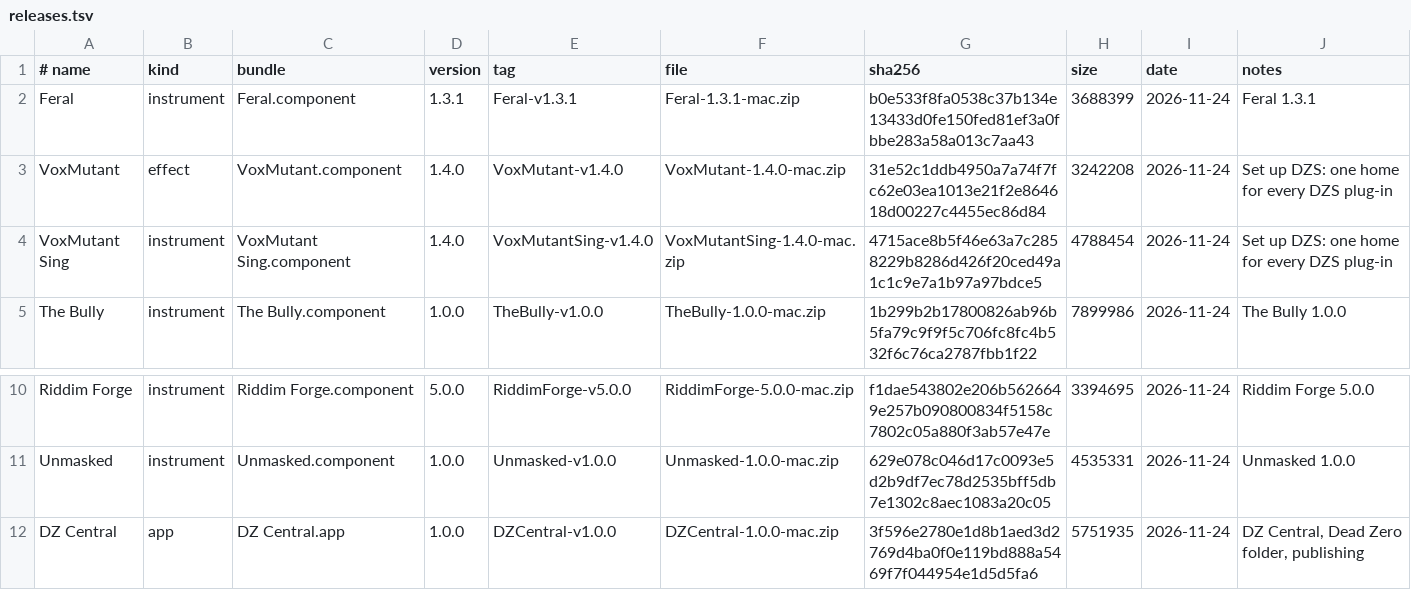
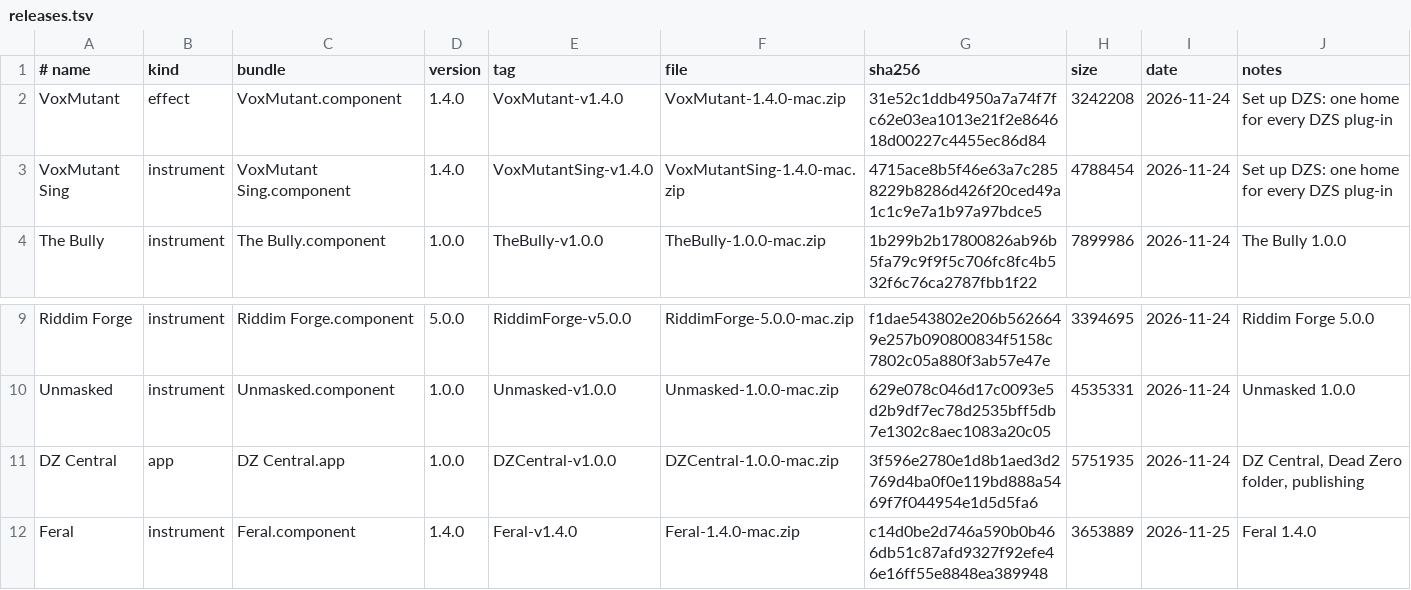
Before and after one commit to danstheproducer/dzs-releases, a TSV file: releases.tsv, drawn as a sheet; only a part is shown, gaps mark what is left out.

```diff
--- a/releases.tsv
+++ b/releases.tsv
@@ -1,3 +1,2 @@
 # name	kind	bundle	version	tag	file	sha256	size	date	notes
-Feral	instrument	Feral.component	1.3.1	Feral-v1.3.1	Feral-1.3.1-mac.zip	b0e533f8fa0538c37b134e13433d0fe150fed81ef3a0fbbe283a58a013c7aa43	3688399	2026-11-24	Feral 1.3.1
 VoxMutant	effect	VoxMutant.component	1.4.0	VoxMutant-v1.4.0	VoxMutant-1.4.0-mac.zip	31e52c1ddb4950a7a74f7fc62e03ea1013e21f2e864618d00227c4455ec86d84	3242208	2026-11-24	Set up DZS: one home for every DZS plug-in
@@ -12 +11,2 @@ Unmasked	instrument	Unmasked.component	1.0.0	Unmasked-v1.0.0	Unmasked-1.0.0-mac.
 DZ Central	app	DZ Central.app	1.0.0	DZCentral-v1.0.0	DZCentral-1.0.0-mac.zip	3f596e2780e1d8b1aed3d2769d4ba0f0e119bd888a5469f7f044954e1d5d5fa6	5751935	2026-11-24	DZ Central, Dead Zero folder, publishing
+Feral	instrument	Feral.component	1.4.0	Feral-v1.4.0	Feral-1.4.0-mac.zip	c14d0be2d746a590b0b466db51c87afd9327f92efe46e16ff55e8848ea389948	3653889	2026-11-25	Feral 1.4.0
```
Also changed, not shown: 2 other files.
